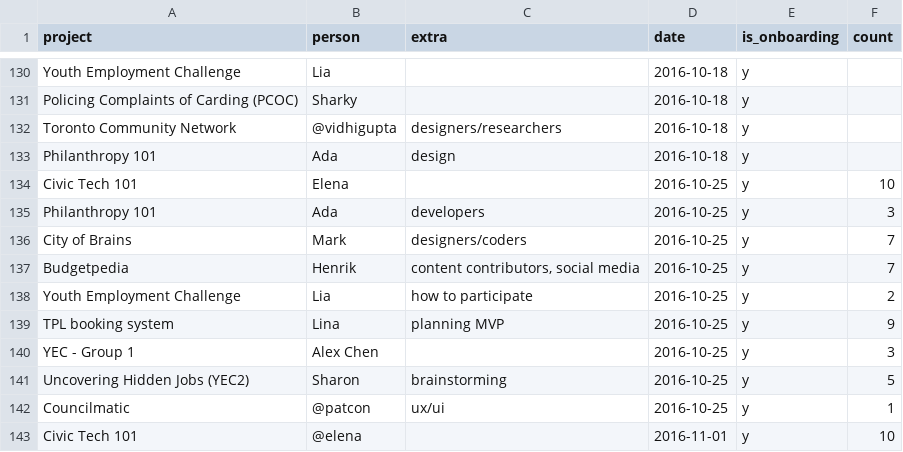
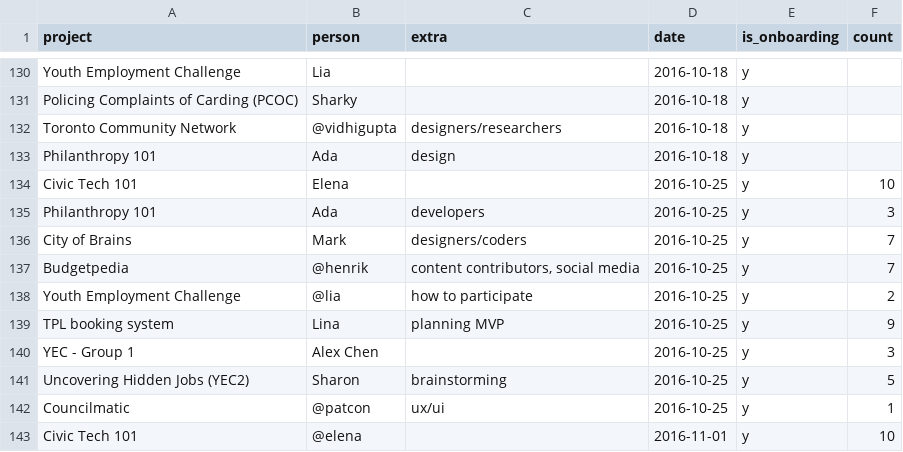
Before and after one commit to CivicTechTO/dataset-civictechto-breakout-groups, a CSV file: data/civictechto-breakout-groups.csv, drawn as a sheet; only a part is shown, gaps mark what is left out; the diff covers the shown part only.

```diff
--- a/data/civictechto-breakout-groups.csv
+++ b/data/civictechto-breakout-groups.csv
@@ -136,4 +136,4 @@ Philanthropy 101,Ada,developers,2016-10-25,y,3
 City of Brains,Mark,designers/coders,2016-10-25,y,7
-Budgetpedia,Henrik,"content contributors, social media",2016-10-25,y,7
-Youth Employment Challenge,Lia,how to participate,2016-10-25,y,2
+Budgetpedia,@henrik,"content contributors, social media",2016-10-25,y,7
+Youth Employment Challenge,@lia,how to participate,2016-10-25,y,2
 TPL booking system,Lina,planning MVP,2016-10-25,y,9
```
Also changed, not shown: 32 added rows elsewhere in this file.
